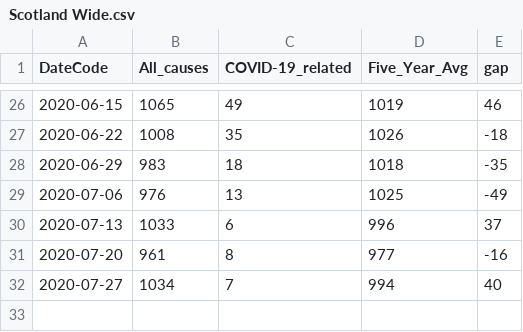
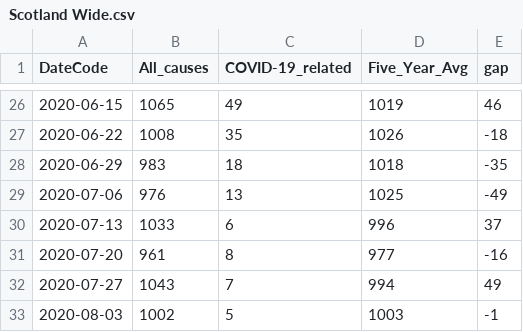
Before and after one commit to watty62/Scot_covid19, a CSV file: data/processed/NRS/Scotland Wide.csv, drawn as a sheet; only a part is shown, gaps mark what is left out.

Commit message:
add council and Scotland wide data 12-08-20

```diff
--- a/data/processed/NRS/Scotland Wide.csv
+++ b/data/processed/NRS/Scotland Wide.csv
@@ -31,2 +31,3 @@ DateCode,All_causes,COVID-19_related,Five_Year_Avg,gap
 2020-07-20,961,8,977,-16
-2020-07-27,1034,7,994,40
+2020-07-27,1043,7,994,49
+2020-08-03,1002,5,1003,-1
```
